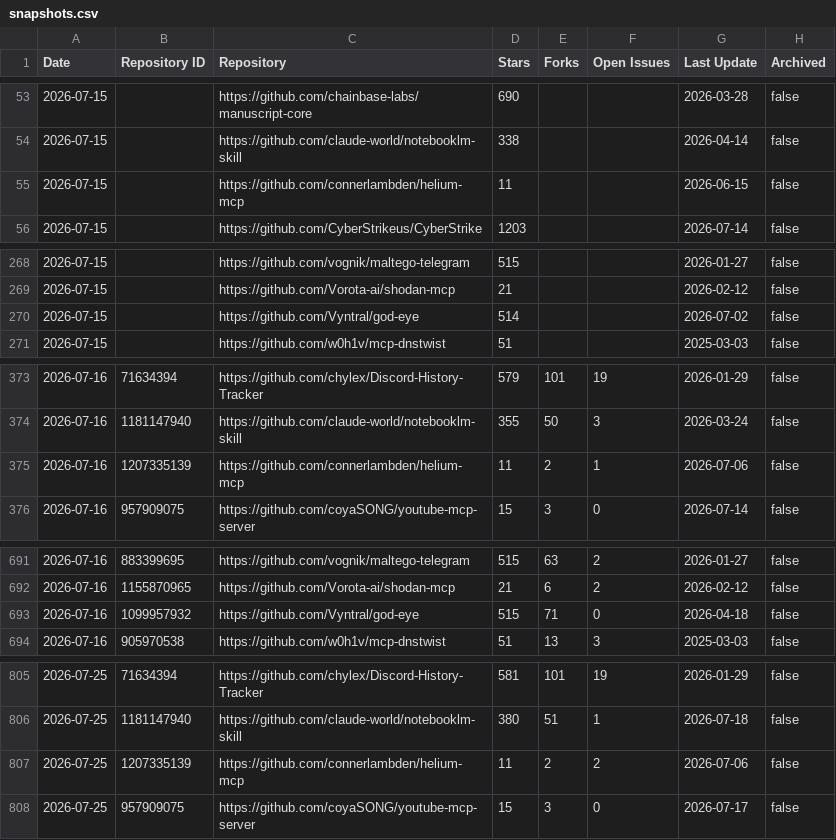
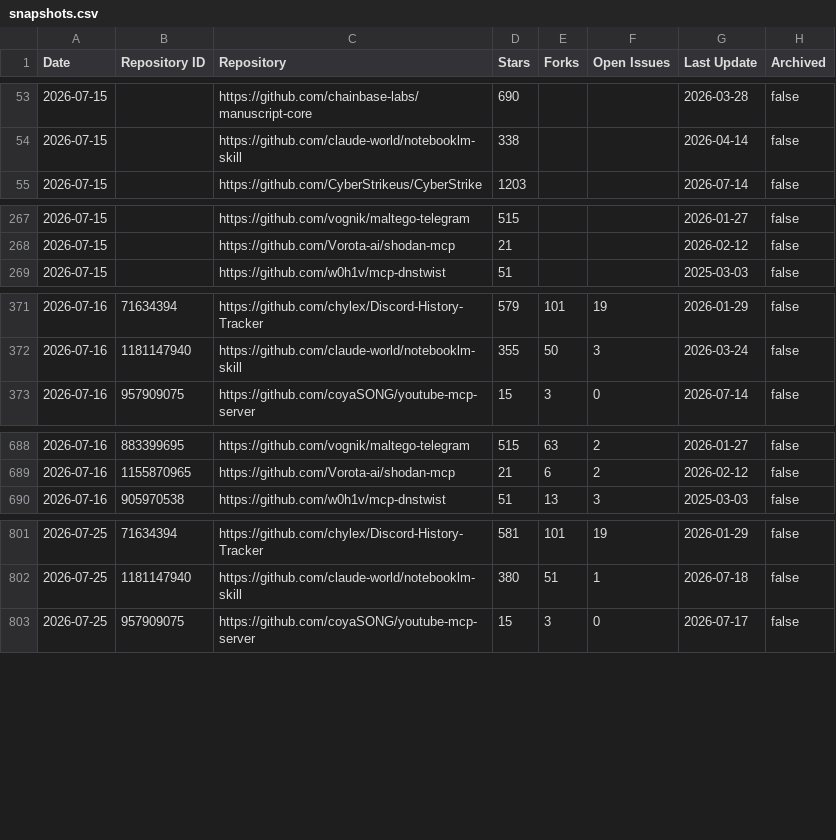
Before and after one commit to osint-shifu/awesome-osint-repos, a CSV file: .catalog/data/snapshots.csv, drawn as a sheet; only a part is shown, gaps mark what is left out.

Commit message:
chore: remove unavailable repositories from the catalogue
god-eye and Helium MCP return a confirmed 404 on both the GitHub API and
the web interface. Remove their canonical records and point-in-time
snapshots, then regenerate the catalogue views.

```diff
--- a/.catalog/data/snapshots.csv
+++ b/.catalog/data/snapshots.csv
@@ -54,3 +54,2 @@
 "2026-07-15","","https://github.com/claude-world/notebooklm-skill","338","","","2026-04-14","false"
-"2026-07-15","","https://github.com/connerlambden/helium-mcp","11","","","2026-06-15","false"
 "2026-07-15","","https://github.com/CyberStrikeus/CyberStrike","1203","","","2026-07-14","false"
@@ -269,3 +268,2 @@
 "2026-07-15","","https://github.com/Vorota-ai/shodan-mcp","21","","","2026-02-12","false"
-"2026-07-15","","https://github.com/Vyntral/god-eye","514","","","2026-07-02","false"
 "2026-07-15","","https://github.com/w0h1v/mcp-dnstwist","51","","","2025-03-03","false"
@@ -374,3 +372,2 @@
 "2026-07-16","1181147940","https://github.com/claude-world/notebooklm-skill","355","50","3","2026-03-24","false"
-"2026-07-16","1207335139","https://github.com/connerlambden/helium-mcp","11","2","1","2026-07-06","false"
 "2026-07-16","957909075","https://github.com/coyaSONG/youtube-mcp-server","15","3","0","2026-07-14","false"
@@ -692,3 +689,2 @@
 "2026-07-16","1155870965","https://github.com/Vorota-ai/shodan-mcp","21","6","2","2026-02-12","false"
-"2026-07-16","1099957932","https://github.com/Vyntral/god-eye","515","71","0","2026-04-18","false"
 "2026-07-16","905970538","https://github.com/w0h1v/mcp-dnstwist","51","13","3","2025-03-03","false"
@@ -806,3 +802,2 @@
 "2026-07-25","1181147940","https://github.com/claude-world/notebooklm-skill","380","51","1","2026-07-18","false"
-"2026-07-25","1207335139","https://github.com/connerlambden/helium-mcp","11","2","2","2026-07-06","false"
 "2026-07-25","957909075","https://github.com/coyaSONG/youtube-mcp-server","15","3","0","2026-07-17","false"
```
Also changed, not shown: osint-repositories.csv, 4 other files.
